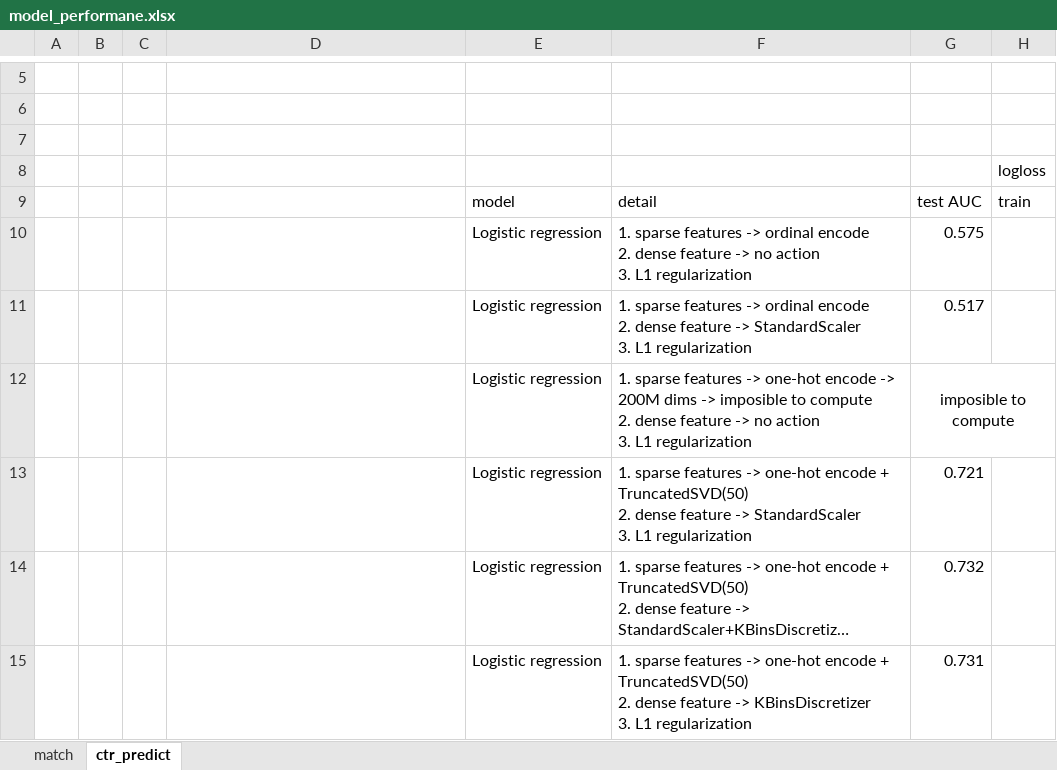
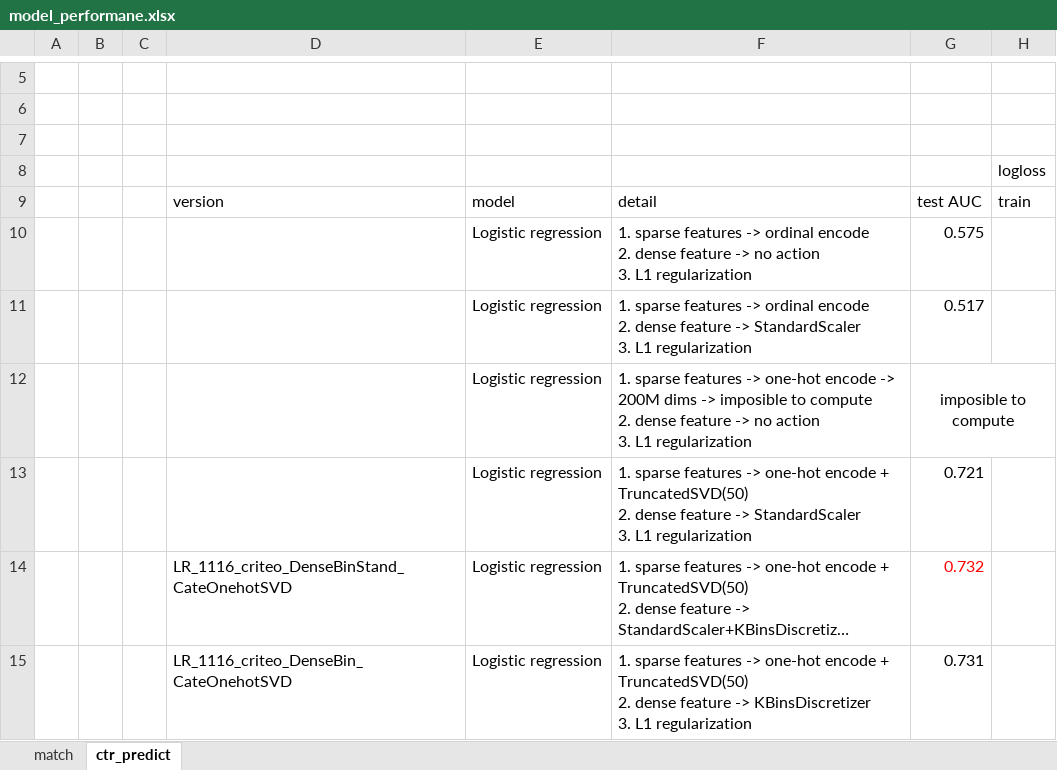
Before and after one commit to xiaoye-hua/recommendation_system, an Excel workbook: report/model_performane.xlsx, sheet ctr_predict, drawn as a sheet; only a part is shown, gaps mark what is left out; long unchanged cells end in …; values as stored, in another font and other column widths than the file's, no borders; the diff covers the shown part only; the diff names each change by its address in the sheet, - before the commit and + after, or states it on an @@ line.

```diff
--- a/report/model_performane.xlsx (sheet ctr_predict)
+++ b/report/model_performane.xlsx (sheet ctr_predict)
-D9: (empty)
+D9: version
-D14: (empty)
+D14: LR_1116_criteo_DenseBinStand_CateOnehotSVD
-G14 text colour: black
+G14 text colour: #FF0000
-D15: (empty)
+D15: LR_1116_criteo_DenseBin_CateOnehotSVD
```
Also changed, not shown: 14 added rows, 4 edited cells and cell formats elsewhere in this sheet, 4 other files.
